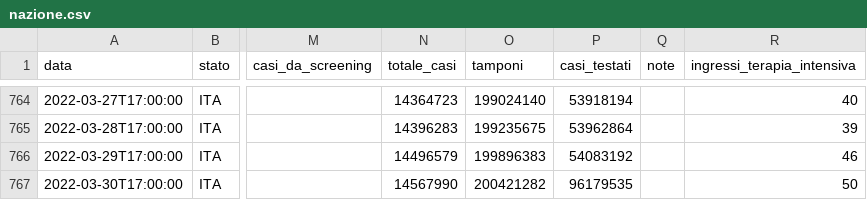
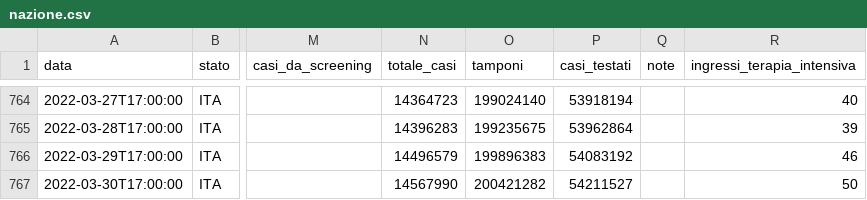
Before and after one commit to blkgoose/coronavisual, a CSV file: docs/dati/nazione.csv, drawn as a sheet; only a part is shown, gaps mark what is left out; the diff names each change by its address in the sheet, - before the commit and + after, or states it on an @@ line.

```diff
--- a/docs/dati/nazione.csv
+++ b/docs/dati/nazione.csv
-P767 (casi_testati): 96179535
+P767 (casi_testati): 54211527
```
Also changed, not shown: 1 other file.
